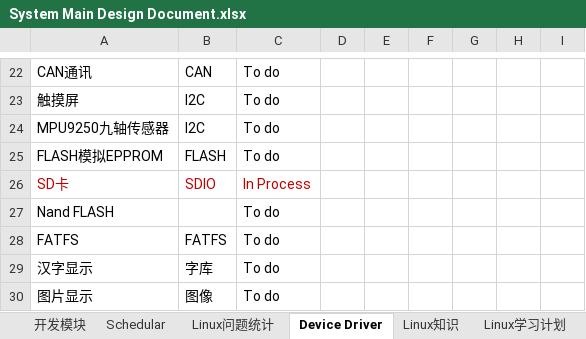
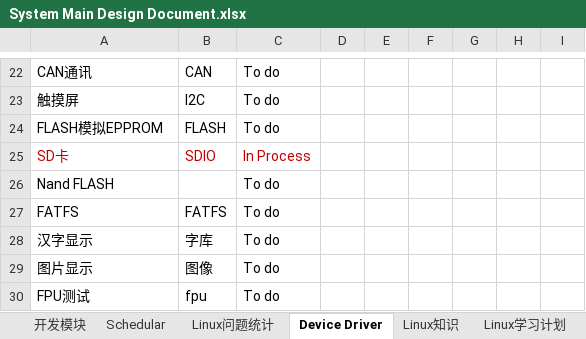
Before and after one commit to zc110747/remote_manage, an Excel workbook: document/System Main Design Document.xlsx, sheet Device Driver, drawn as a sheet; only a part is shown, gaps mark what is left out; the shorter side is filled out with more unchanged rows; values as stored, in another font and other column widths than the file's, no borders; the diff names each change by its address in the sheet, - before the commit and + after, or states it on an @@ line.

Commit message:
update for document.

```diff
--- a/document/System Main Design Document.xlsx (sheet Device Driver)
+++ b/document/System Main Design Document.xlsx (sheet Device Driver)
-row 24: MPU9250九轴传感器 | I2C | To do
```
Also changed, not shown: 3 other files.
